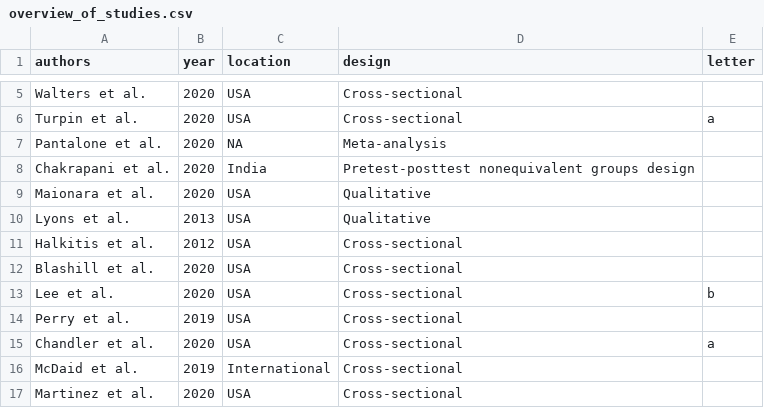
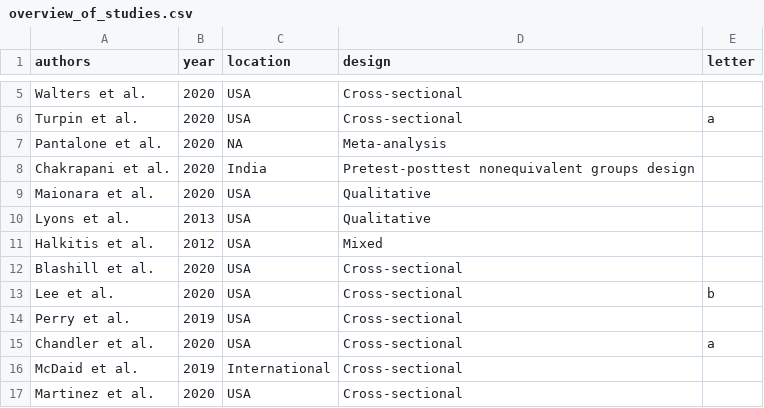
Before and after one commit to MaxenceOuafik/MSM-Syndemic-Scoping-Review, a CSV file: Data/overview_of_studies.csv, drawn as a sheet; only a part is shown, gaps mark what is left out; the diff names each change by its address in the sheet, - before the commit and + after, or states it on an @@ line.

```diff
--- a/Data/overview_of_studies.csv
+++ b/Data/overview_of_studies.csv
-D11 (design): Cross-sectional
+D11 (design): Mixed
```
Also changed, not shown: Data/summary_qualitative.csv, Data/summary_quantitative.csv, 2 other files.
